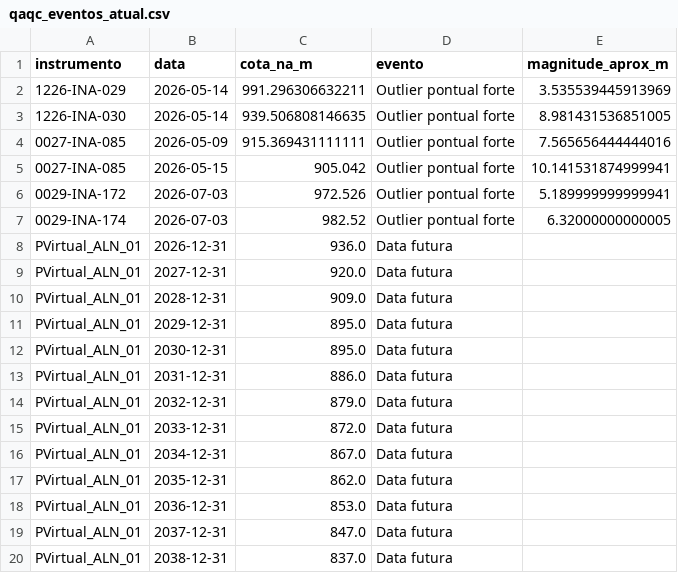
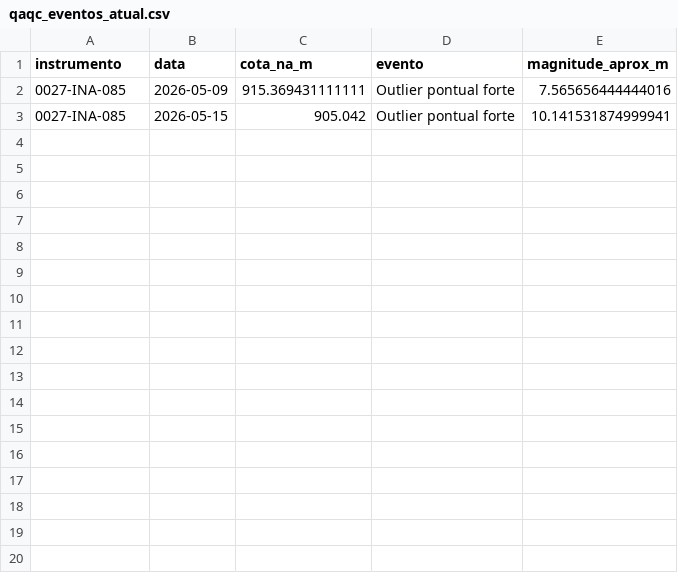
Before and after one commit to bruschinelvam/hidrocheck, a CSV file: HidroCheck_Streamlit_Dados_Reais/out/qaqc_eventos_atual.csv, drawn as a sheet; only a part is shown; the diff covers the shown part only; the diff names each change by its address in the sheet, - before the commit and + after, or states it on an @@ line.

```diff
--- a/HidroCheck_Streamlit_Dados_Reais/out/qaqc_eventos_atual.csv
+++ b/HidroCheck_Streamlit_Dados_Reais/out/qaqc_eventos_atual.csv
-row 2: 1226-INA-029 | 2026-05-14 | 991.296306632211 | Outlier pontual forte | 3.535539445913969
-row 3: 1226-INA-030 | 2026-05-14 | 939.506808146635 | Outlier pontual forte | 8.981431536851005
-row 6: 0029-INA-172 | 2026-07-03 | 972.526 | Outlier pontual forte | 5.189999999999941
-row 7: 0029-INA-174 | 2026-07-03 | 982.52 | Outlier pontual forte | 6.32000000000005
-row 8: PVirtual_ALN_01 | 2026-12-31 | 936.0 | Data futura
-row 9: PVirtual_ALN_01 | 2027-12-31 | 920.0 | Data futura
-row 10: PVirtual_ALN_01 | 2028-12-31 | 909.0 | Data futura
-row 11: PVirtual_ALN_01 | 2029-12-31 | 895.0 | Data futura
-row 12: PVirtual_ALN_01 | 2030-12-31 | 895.0 | Data futura
-row 13: PVirtual_ALN_01 | 2031-12-31 | 886.0 | Data futura
-row 14: PVirtual_ALN_01 | 2032-12-31 | 879.0 | Data futura
-row 15: PVirtual_ALN_01 | 2033-12-31 | 872.0 | Data futura
-row 16: PVirtual_ALN_01 | 2034-12-31 | 867.0 | Data futura
-row 17: PVirtual_ALN_01 | 2035-12-31 | 862.0 | Data futura
-row 18: PVirtual_ALN_01 | 2036-12-31 | 853.0 | Data futura
-row 19: PVirtual_ALN_01 | 2037-12-31 | 847.0 | Data futura
-row 20: PVirtual_ALN_01 | 2038-12-31 | 837.0 | Data futura
```
Also changed, not shown: 17 removed rows elsewhere in this file, 1 other file.
